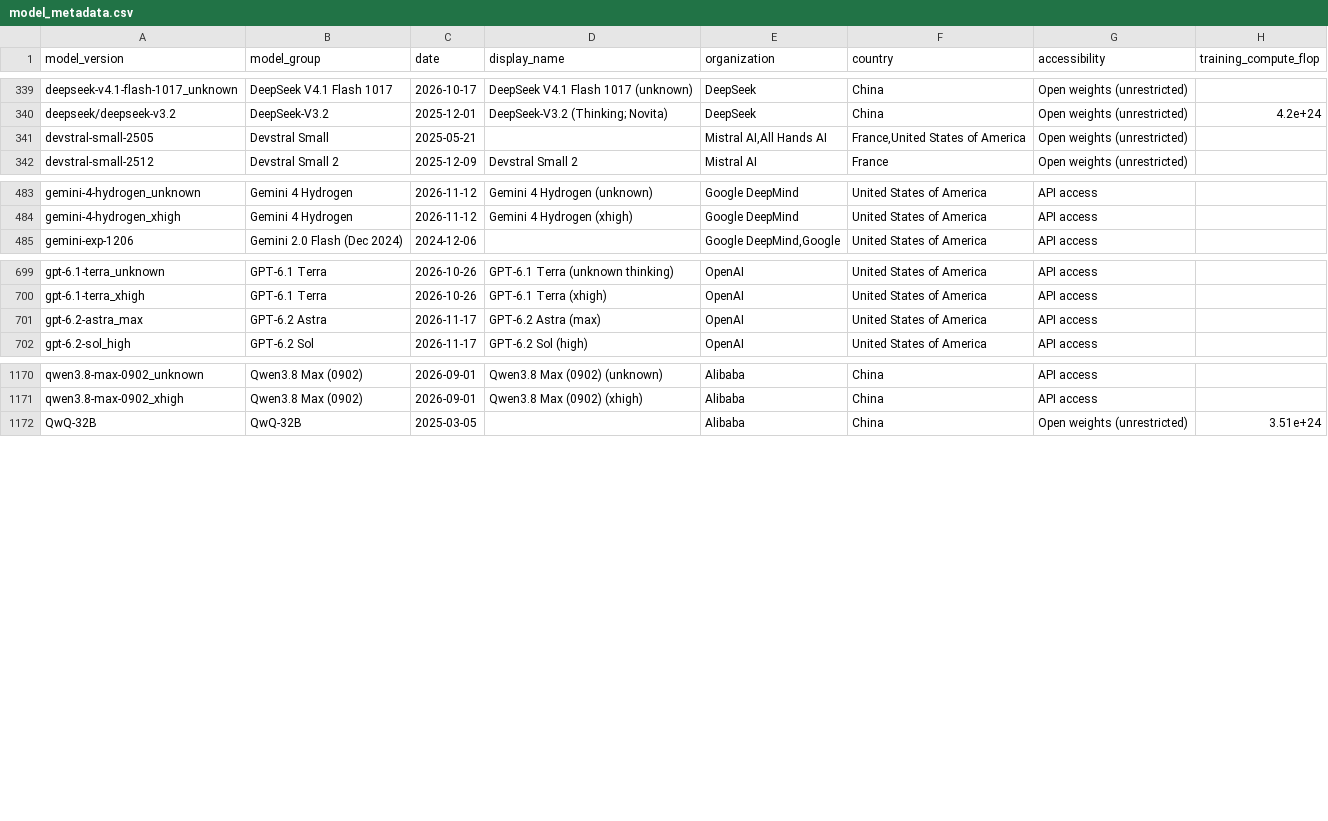
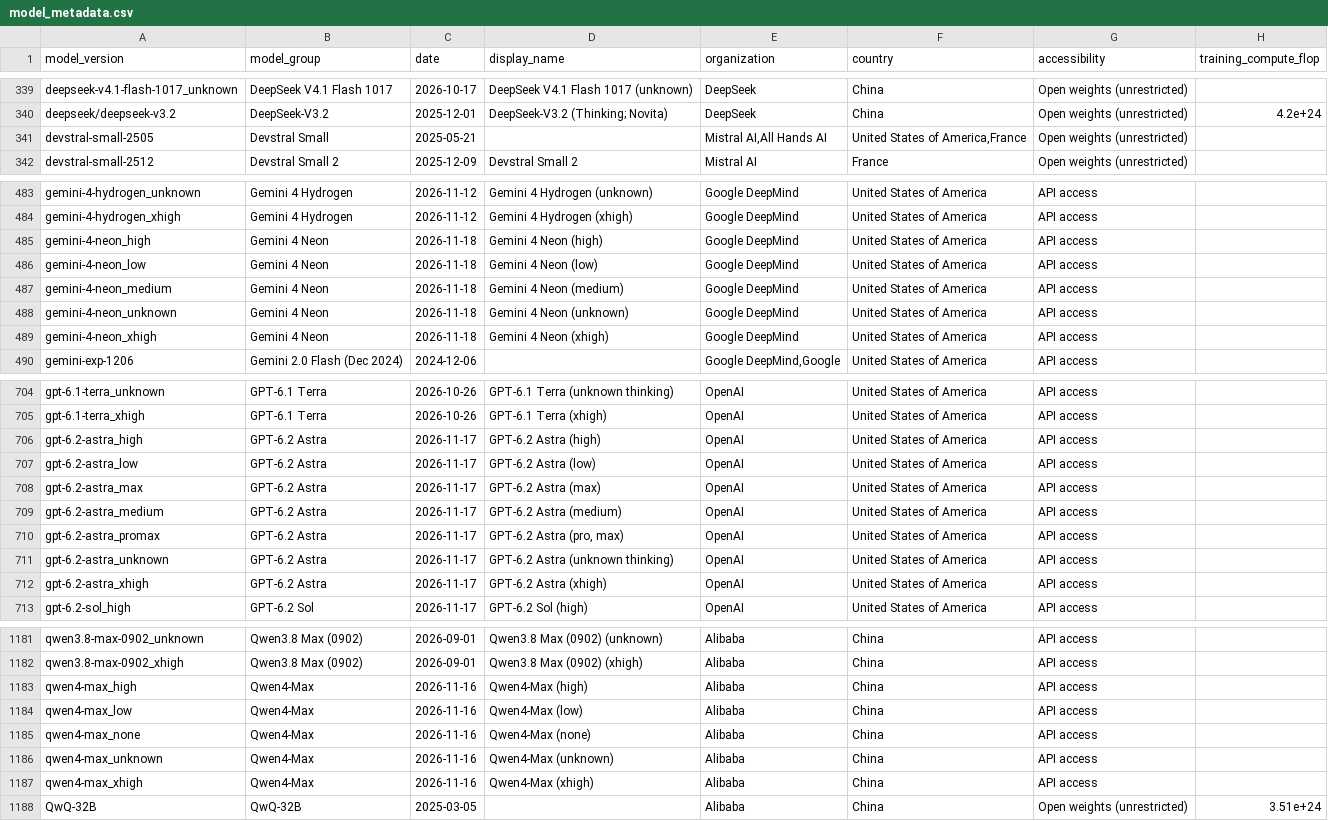
Before and after one commit to Jasper-256/personal-website, a CSV file: src/data/epoch/model_metadata.csv, drawn as a sheet; only a part is shown, gaps mark what is left out; the diff covers the shown part only.

```diff
--- a/src/data/epoch/model_metadata.csv
+++ b/src/data/epoch/model_metadata.csv
@@ -340,3 +340,3 @@ deepseek-v4.1-flash-1017_unknown,DeepSeek V4.1 Flash 1017,2026-10-17,DeepSeek V4
 deepseek/deepseek-v3.2,DeepSeek-V3.2,2025-12-01,DeepSeek-V3.2 (Thinking; Novita),DeepSeek,China,Open weights (unrestricted),4.2e+24
-devstral-small-2505,Devstral Small,2025-05-21,,"Mistral AI,All Hands AI","France,United States of America",Open weights (unrestricted),
+devstral-small-2505,Devstral Small,2025-05-21,,"Mistral AI,All Hands AI","United States of America,France",Open weights (unrestricted),
 devstral-small-2512,Devstral Small 2,2025-12-09,Devstral Small 2,Mistral AI,France,Open weights (unrestricted),
@@ -484,2 +484,7 @@ gemini-4-hydrogen_unknown,Gemini 4 Hydrogen,2026-11-12,Gemini 4 Hydrogen (unknow
 gemini-4-hydrogen_xhigh,Gemini 4 Hydrogen,2026-11-12,Gemini 4 Hydrogen (xhigh),Google DeepMind,United States of America,API access,
+gemini-4-neon_high,Gemini 4 Neon,2026-11-18,Gemini 4 Neon (high),Google DeepMind,United States of America,API access,
+gemini-4-neon_low,Gemini 4 Neon,2026-11-18,Gemini 4 Neon (low),Google DeepMind,United States of America,API access,
+gemini-4-neon_medium,Gemini 4 Neon,2026-11-18,Gemini 4 Neon (medium),Google DeepMind,United States of America,API access,
+gemini-4-neon_unknown,Gemini 4 Neon,2026-11-18,Gemini 4 Neon (unknown),Google DeepMind,United States of America,API access,
+gemini-4-neon_xhigh,Gemini 4 Neon,2026-11-18,Gemini 4 Neon (xhigh),Google DeepMind,United States of America,API access,
 gemini-exp-1206,Gemini 2.0 Flash (Dec 2024),2024-12-06,,"Google DeepMind,Google",United States of America,API access,
@@ -700,3 +705,9 @@ gpt-6.1-terra_unknown,GPT-6.1 Terra,2026-10-26,GPT-6.1 Terra (unknown thinking),
 gpt-6.1-terra_xhigh,GPT-6.1 Terra,2026-10-26,GPT-6.1 Terra (xhigh),OpenAI,United States of America,API access,
+gpt-6.2-astra_high,GPT-6.2 Astra,2026-11-17,GPT-6.2 Astra (high),OpenAI,United States of America,API access,
+gpt-6.2-astra_low,GPT-6.2 Astra,2026-11-17,GPT-6.2 Astra (low),OpenAI,United States of America,API access,
 gpt-6.2-astra_max,GPT-6.2 Astra,2026-11-17,GPT-6.2 Astra (max),OpenAI,United States of America,API access,
+gpt-6.2-astra_medium,GPT-6.2 Astra,2026-11-17,GPT-6.2 Astra (medium),OpenAI,United States of America,API access,
+gpt-6.2-astra_promax,GPT-6.2 Astra,2026-11-17,"GPT-6.2 Astra (pro, max)",OpenAI,United States of America,API access,
+gpt-6.2-astra_unknown,GPT-6.2 Astra,2026-11-17,GPT-6.2 Astra (unknown thinking),OpenAI,United States of America,API access,
+gpt-6.2-astra_xhigh,GPT-6.2 Astra,2026-11-17,GPT-6.2 Astra (xhigh),OpenAI,United States of America,API access,
 gpt-6.2-sol_high,GPT-6.2 Sol,2026-11-17,GPT-6.2 Sol (high),OpenAI,United States of America,API access,
@@ -1171,2 +1182,7 @@ qwen3.8-max-0902_unknown,Qwen3.8 Max (0902),2026-09-01,Qwen3.8 Max (0902) (unkno
 qwen3.8-max-0902_xhigh,Qwen3.8 Max (0902),2026-09-01,Qwen3.8 Max (0902) (xhigh),Alibaba,China,API access,
+qwen4-max_high,Qwen4-Max,2026-11-16,Qwen4-Max (high),Alibaba,China,API access,
+qwen4-max_low,Qwen4-Max,2026-11-16,Qwen4-Max (low),Alibaba,China,API access,
+qwen4-max_none,Qwen4-Max,2026-11-16,Qwen4-Max (none),Alibaba,China,API access,
+qwen4-max_unknown,Qwen4-Max,2026-11-16,Qwen4-Max (unknown),Alibaba,China,API access,
+qwen4-max_xhigh,Qwen4-Max,2026-11-16,Qwen4-Max (xhigh),Alibaba,China,API access,
 QwQ-32B,QwQ-32B,2025-03-05,,Alibaba,China,Open weights (unrestricted),3.51e+24
```
Also changed, not shown: 3 edited cells elsewhere in this file, src/data/epoch/eci_scores.csv, 1 other file.
